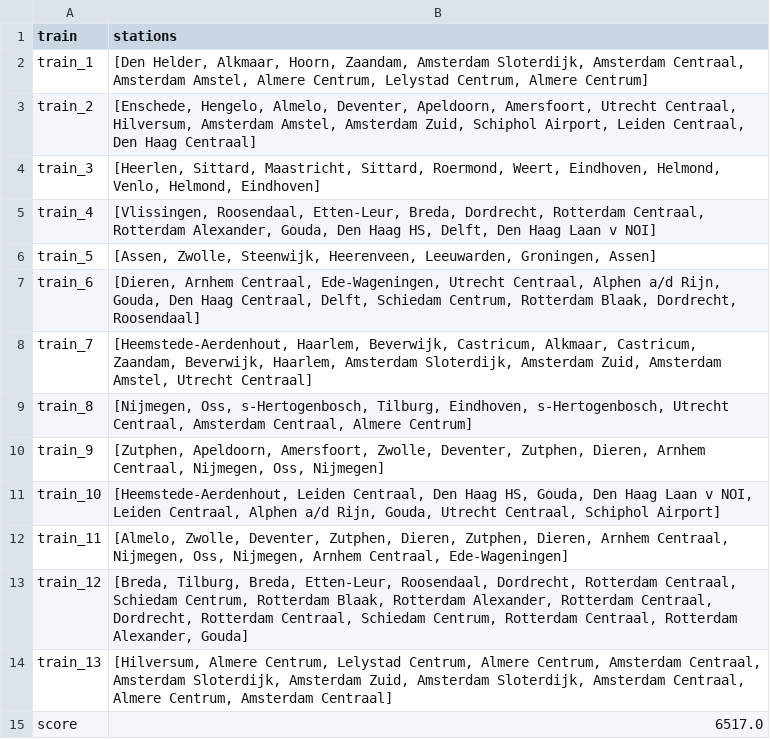
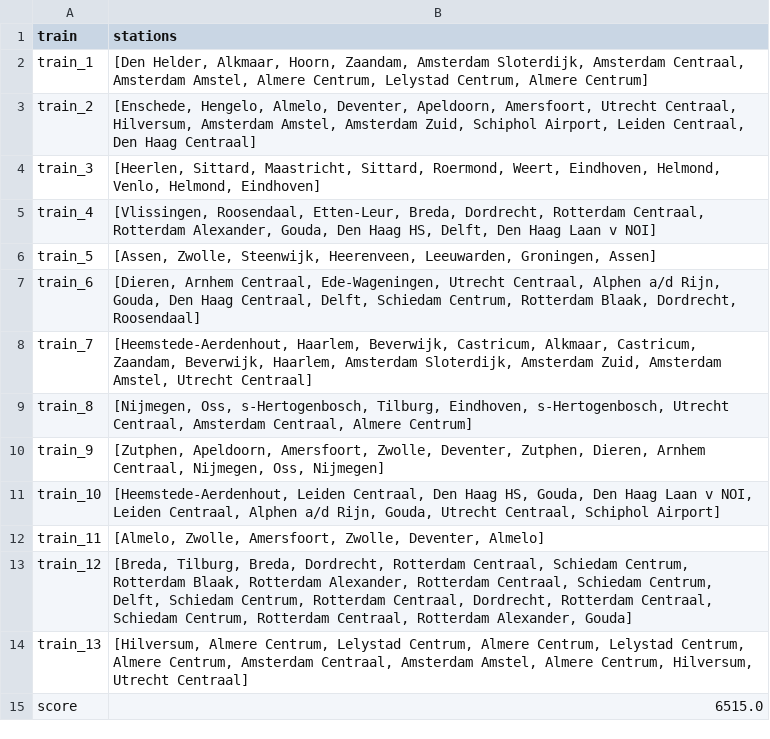
Before and after one commit to alissabijtjes/AH-project, a CSV file: resultaten/output.csv, drawn as a sheet.

Commit message:
test

```diff
--- a/resultaten/output.csv
+++ b/resultaten/output.csv
@@ -11,5 +11,5 @@ train_9,"[Zutphen, Apeldoorn, Amersfoort, Zwolle, Deventer, Zutphen, Dieren, Arn
 train_10,"[Heemstede-Aerdenhout, Leiden Centraal, Den Haag HS, Gouda, Den Haag Laan v NOI, Leiden Centraal, Alphen a/d Rijn, Gouda, Utrecht Centraal, Schiphol Airport]"
-train_11,"[Almelo, Zwolle, Deventer, Zutphen, Dieren, Zutphen, Dieren, Arnhem Centraal, Nijmegen, Oss, Nijmegen, Arnhem Centraal, Ede-Wageningen]"
-train_12,"[Breda, Tilburg, Breda, Etten-Leur, Roosendaal, Dordrecht, Rotterdam Centraal, Schiedam Centrum, Rotterdam Blaak, Rotterdam Alexander, Rotterdam Centraal, Dordrecht, Rotterdam Centraal, Schiedam Centrum, Rotterdam Centraal, Rotterdam Alexander, Gouda]"
-train_13,"[Hilversum, Almere Centrum, Lelystad Centrum, Almere Centrum, Amsterdam Centraal, Amsterdam Sloterdijk, Amsterdam Zuid, Amsterdam Sloterdijk, Amsterdam Centraal, Almere Centrum, Amsterdam Centraal]"
-score,6517.0
+train_11,"[Almelo, Zwolle, Amersfoort, Zwolle, Deventer, Almelo]"
+train_12,"[Breda, Tilburg, Breda, Dordrecht, Rotterdam Centraal, Schiedam Centrum, Rotterdam Blaak, Rotterdam Alexander, Rotterdam Centraal, Schiedam Centrum, Delft, Schiedam Centrum, Rotterdam Centraal, Dordrecht, Rotterdam Centraal, Schiedam Centrum, Rotterdam Centraal, Rotterdam Alexander, Gouda]"
+train_13,"[Hilversum, Almere Centrum, Lelystad Centrum, Almere Centrum, Lelystad Centrum, Almere Centrum, Amsterdam Centraal, Amsterdam Amstel, Almere Centrum, Hilversum, Utrecht Centraal]"
+score,6515.0
```
